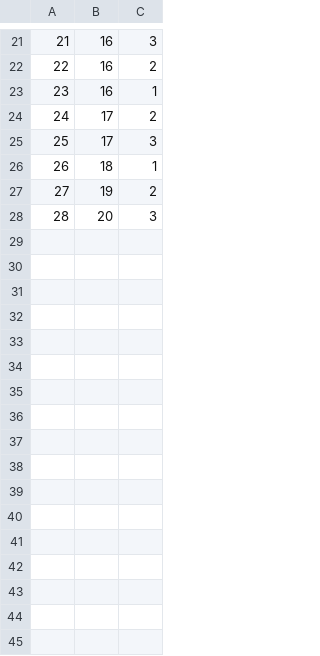
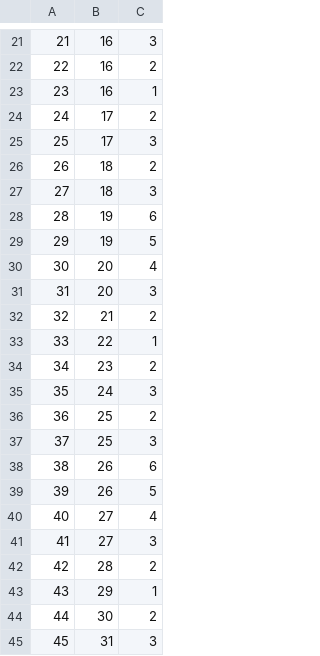
Before and after one commit to usopp9/hair_setting, a CSV file: BackupFiles/enroll.csv, drawn as a sheet; only a part is shown, gaps mark what is left out; addresses are those after the commit; the diff covers the shown part only; the diff names each change by its address in the sheet, - before the commit and + after, or states it on an @@ line.

```diff
--- a/BackupFiles/enroll.csv
+++ b/BackupFiles/enroll.csv
-C26: 1
+C26: 2
+row 27: 27 | 18 | 3
@@ column A renumbered between rows 28 and 31 @@
-C28: 2
+C28: 6
+row 29: 29 | 19 | 5
+row 30: 30 | 20 | 4
+row 32: 32 | 21 | 2
+row 33: 33 | 22 | 1
+row 34: 34 | 23 | 2
+row 35: 35 | 24 | 3
+row 36: 36 | 25 | 2
+row 37: 37 | 25 | 3
+row 38: 38 | 26 | 6
+row 39: 39 | 26 | 5
+row 40: 40 | 27 | 4
+row 41: 41 | 27 | 3
+row 42: 42 | 28 | 2
+row 43: 43 | 29 | 1
+row 44: 44 | 30 | 2
+row 45: 45 | 31 | 3
```
Also changed, not shown: 20 added rows elsewhere in this file, BackupFiles/customer.csv, BackupFiles/employee.csv, 13 other files.
